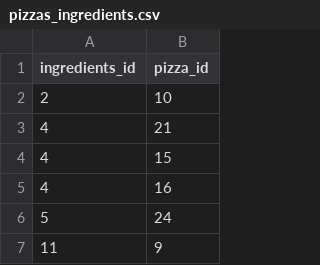
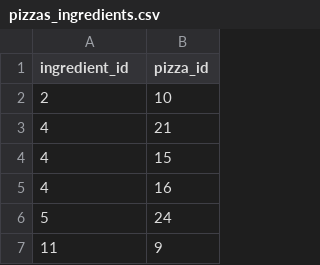
Before and after one commit to SvetlanaFranchuk/Projects, a CSV file: Pizzeria/src/main/resources/db/migration/v0_0_1_SNAPSHOT/pizzas_ingredients.csv, drawn as a sheet; only a part is shown.

```diff
--- a/Pizzeria/src/main/resources/db/migration/v0_0_1_SNAPSHOT/pizzas_ingredients.csv
+++ b/Pizzeria/src/main/resources/db/migration/v0_0_1_SNAPSHOT/pizzas_ingredients.csv
@@ -1,2 +1,2 @@
-ingredients_id,pizza_id
+ingredient_id,pizza_id
 2,10
```
Also changed, not shown: 42 other files.
